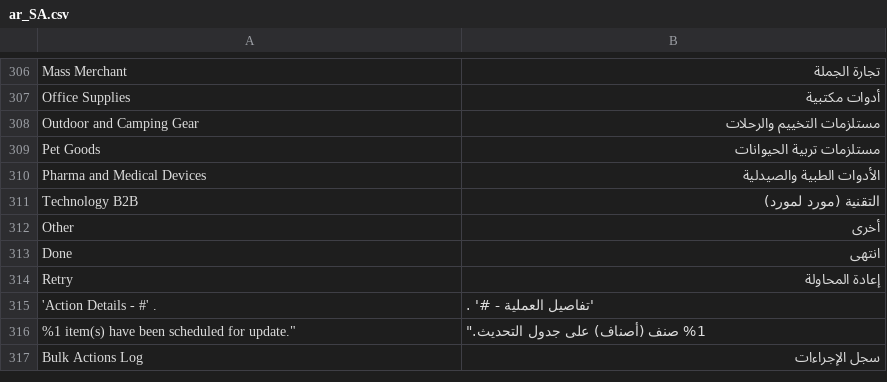
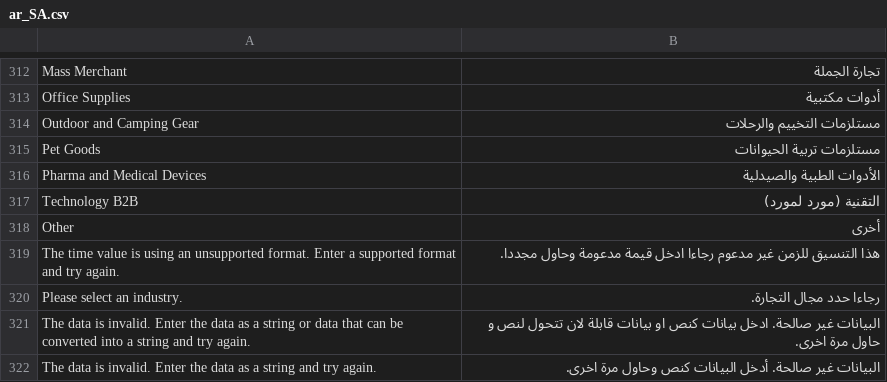
Before and after one commit to magento-l10n/language-ar_SA, a CSV file: ar_SA.csv, drawn as a sheet; only a part is shown, gaps mark what is left out; the shorter side is filled out with more unchanged rows; the diff covers the shown part only; the diff names each change by its address in the sheet, - before the commit and + after, or states it on an @@ line.

Commit message:
Updating translations from Crowdin.

```diff
--- a/ar_SA.csv
+++ b/ar_SA.csv
+row 319: The time value is using an unsupported format. Enter a supported format and try again. | هذا التنسيق للزمن غير مدعوم رجاءا ادخل قيمة مدعومة وحاول مجددا.
+row 320: Please select an industry. | رجاءا حدد مجال التجارة.
+row 321: The data is invalid. Enter the data as a string or data that can be converted into a string and try again. | البيانات غير صالحة. ادخل بيانات كنص او بيانات قابلة لان تتحول لنص و حاول مرة اخرى.
+row 322: The data is invalid. Enter the data as a string and try again. | البيانات غير صالحة. أدخل البيانات كنص وحاول مرة اخرى.
```
Also changed, not shown: 18 added rows and 1 edited cell elsewhere in this file, 1 other file.
